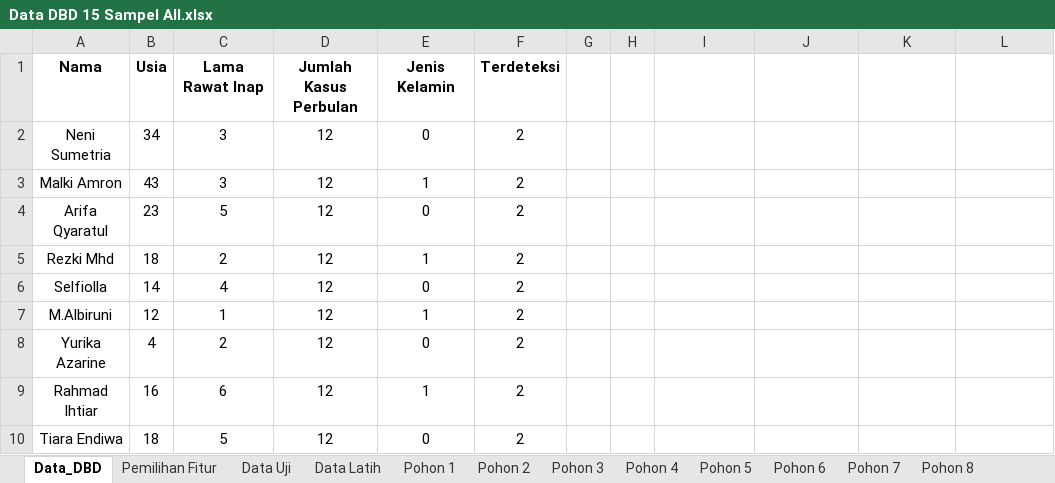
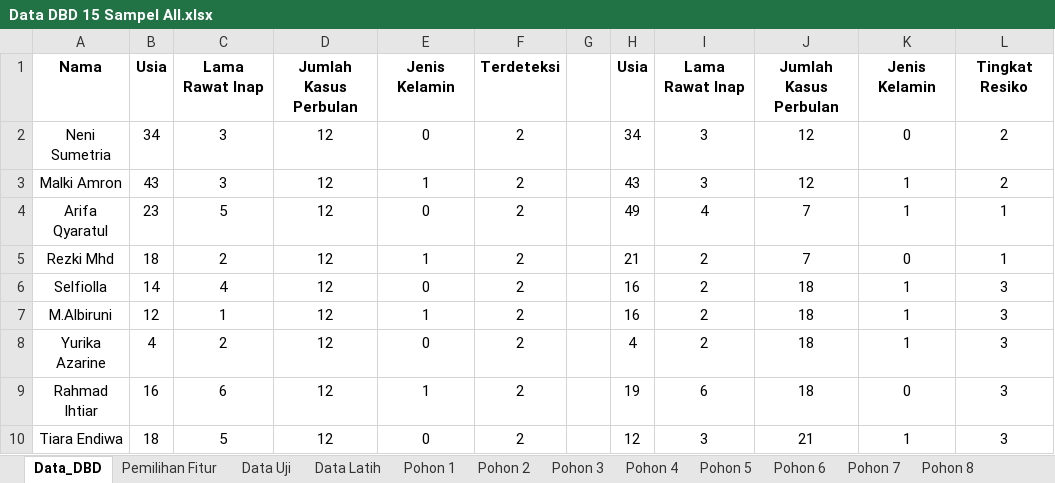
Before and after one commit to Suwardi87/prediksi-DBD, an Excel workbook: Data DBD 15 Sampel All.xlsx, sheet Data_DBD, drawn as a sheet; only a part is shown; values as stored, in another font and other column widths than the file's, no borders; the diff covers the shown part only; the diff names each change by its address in the sheet, - before the commit and + after, or states it on an @@ line.

```diff
--- a/Data DBD 15 Sampel All.xlsx (sheet Data_DBD)
+++ b/Data DBD 15 Sampel All.xlsx (sheet Data_DBD)
-H1: (empty)
+H1: Usia
-I1: (empty)
+I1: Lama Rawat Inap
-J1: (empty)
+J1: Jumlah Kasus Perbulan
-K1: (empty)
+K1: Jenis Kelamin
-L1: (empty)
+L1: Tingkat Resiko
-H2: (empty)
+H2: 34
-I2:I3: (empty)
+I2:I3: 3
-J2:J3: (empty)
+J2:J3: 12
-K2: (empty)
+K2: 0
-L2:L3: (empty)
+L2:L3: 2
-H3: (empty)
+H3: 43
-K3:K4: (empty)
+K3:K4: 1
-H4: (empty)
+H4: 49
-I4: (empty)
+I4: 4
-J4:J5: (empty)
+J4:J5: 7
-L4:L5: (empty)
+L4:L5: 1
-H5: (empty)
+H5: 21
-I5:I8: (empty)
+I5:I8: 2
-K5: (empty)
+K5: 0
-H6:H7: (empty)
+H6:H7: 16
-J6:J9: (empty)
+J6:J9: 18
-K6:K8: (empty)
+K6:K8: 1
-L6:L10: (empty)
+L6:L10: 3
-H8: (empty)
+H8: 4
-H9: (empty)
+H9: 19
-I9: (empty)
+I9: 6
-K9: (empty)
+K9: 0
-H10: (empty)
+H10: 12
-I10: (empty)
+I10: 3
-J10: (empty)
+J10: 21
-K10: (empty)
+K10: 1
```
Also changed, not shown: 5 edited cells elsewhere in this sheet, sheet Pohon 4, sheet Pohon 10, sheet Pohon 6, sheet Pohon 9, sheet Pohon 7, sheet Pohon 1, 12 more sheets, other sheet tabs, formulas that keep their value, charts or pictures, 8 other files.
